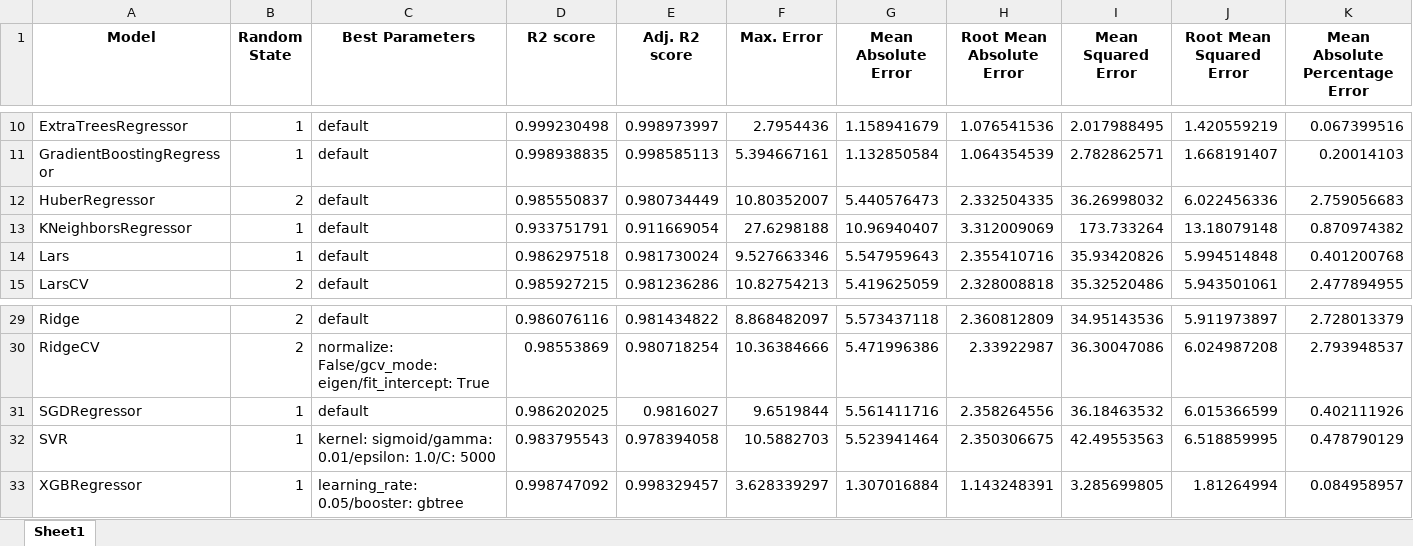
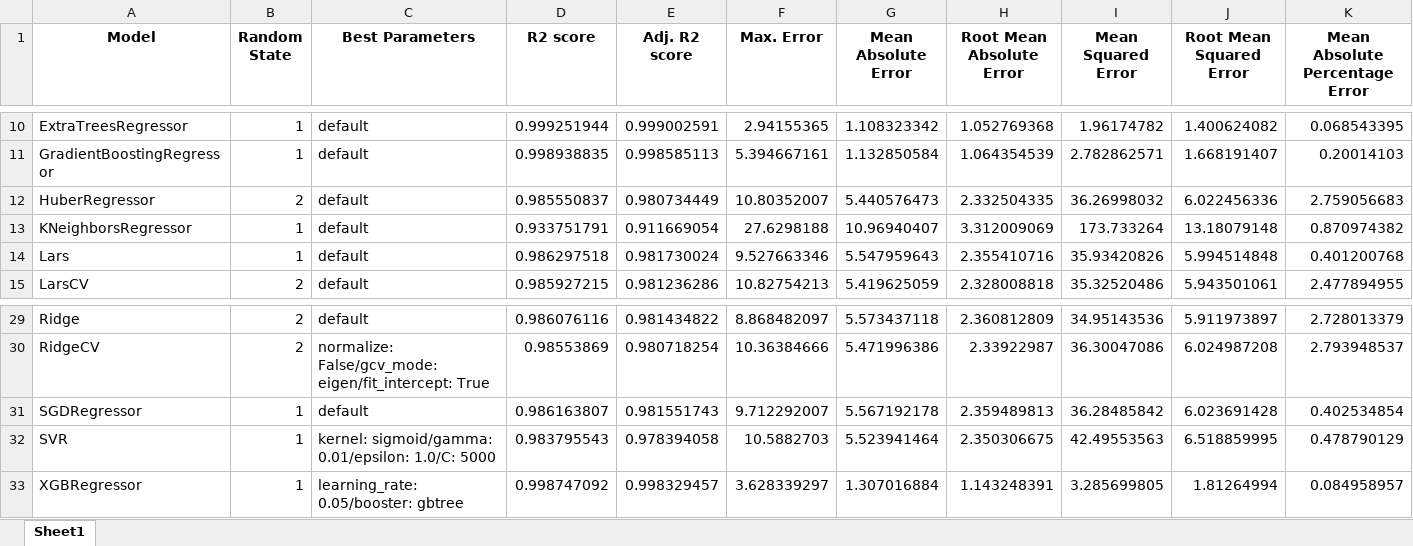
Before and after one commit to matheus-hoffmann/SklTest, an Excel workbook: examples/regression/skl_regressor_test_summary.xlsx, sheet Sheet1, drawn as a sheet; only a part is shown, gaps mark what is left out; values as stored, in another font and other column widths than the file's, no borders; the diff covers the shown part only; the diff names each change by its address in the sheet, - before the commit and + after, or states it on an @@ line.

```diff
--- a/examples/regression/skl_regressor_test_summary.xlsx (sheet Sheet1)
+++ b/examples/regression/skl_regressor_test_summary.xlsx (sheet Sheet1)
-D10 (R2 score): 0.999230498
+D10 (R2 score): 0.999251944
-E10 (Adj. R2 score): 0.998973997
+E10 (Adj. R2 score): 0.999002591
-F10 (Max. Error): 2.7954436
+F10 (Max. Error): 2.94155365
-G10 (Mean Absolute Error): 1.158941679
+G10 (Mean Absolute Error): 1.108323342
-H10 (Root Mean Absolute Error): 1.076541536
+H10 (Root Mean Absolute Error): 1.052769368
-I10 (Mean Squared Error): 2.017988495
+I10 (Mean Squared Error): 1.96174782
-J10 (Root Mean Squared Error): 1.420559219
+J10 (Root Mean Squared Error): 1.400624082
-K10 (Mean Absolute Percentage Error): 0.067399516
+K10 (Mean Absolute Percentage Error): 0.068543395
-D31 (R2 score): 0.986202025
+D31 (R2 score): 0.986163807
-E31 (Adj. R2 score): 0.9816027
+E31 (Adj. R2 score): 0.981551743
-F31 (Max. Error): 9.6519844
+F31 (Max. Error): 9.712292007
-G31 (Mean Absolute Error): 5.561411716
+G31 (Mean Absolute Error): 5.567192178
-H31 (Root Mean Absolute Error): 2.358264556
+H31 (Root Mean Absolute Error): 2.359489813
-I31 (Mean Squared Error): 36.18463532
+I31 (Mean Squared Error): 36.28485842
-J31 (Root Mean Squared Error): 6.015366599
+J31 (Root Mean Squared Error): 6.023691428
-K31 (Mean Absolute Percentage Error): 0.402111926
+K31 (Mean Absolute Percentage Error): 0.402534854
```
Also changed, not shown: 64 edited cells elsewhere in this sheet, 2 other files.
